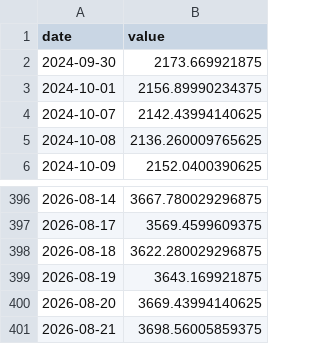
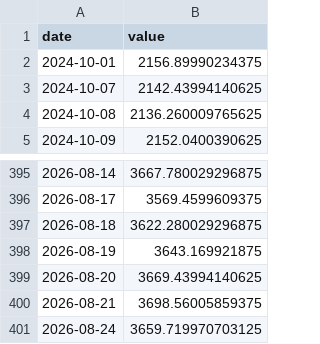
Before and after one commit to Aaron-Levitats/macro-desk-data, a CSV file: IL_TA90.csv, drawn as a sheet; only a part is shown, gaps mark what is left out.

```diff
--- a/IL_TA90.csv
+++ b/IL_TA90.csv
@@ -1,3 +1,2 @@
 date,value
-2024-09-30,2173.669921875
 2024-10-01,2156.89990234375
@@ -401 +400,2 @@ date,value
 2026-08-21,3698.56005859375
+2026-08-24,3659.719970703125
```
Also changed, not shown: IL_TA125.csv, IL_TA35.csv, 4 other files.
